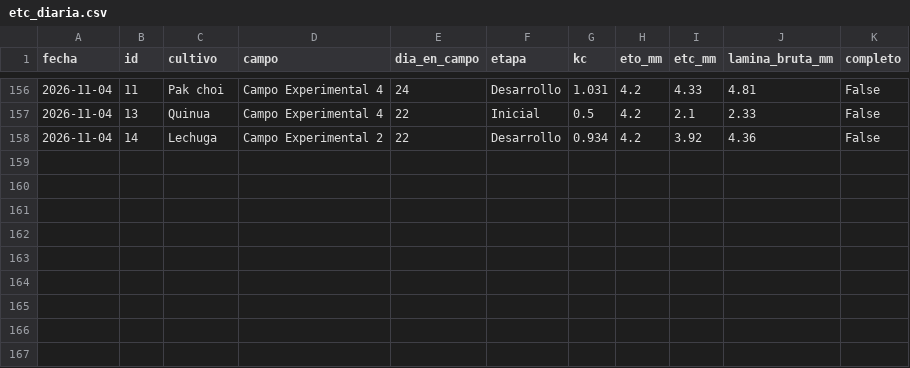
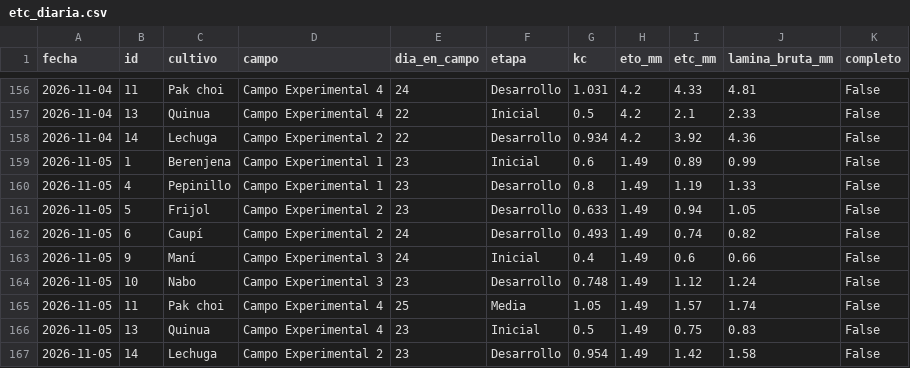
Before and after one commit to JosueValdiviezoS/Cecasp, a CSV file: data/etc_diaria.csv, drawn as a sheet; only a part is shown, gaps mark what is left out.

```diff
--- a/data/etc_diaria.csv
+++ b/data/etc_diaria.csv
@@ -158 +158,10 @@ fecha,id,cultivo,campo,dia_en_campo,etapa,kc,eto_mm,etc_mm,lamina_bruta_mm,compl
 2026-11-04,14,Lechuga,Campo Experimental 2,22,Desarrollo,0.934,4.2,3.92,4.36,False
+2026-11-05,1,Berenjena,Campo Experimental 1,23,Inicial,0.6,1.49,0.89,0.99,False
+2026-11-05,4,Pepinillo,Campo Experimental 1,23,Desarrollo,0.8,1.49,1.19,1.33,False
+2026-11-05,5,Frijol,Campo Experimental 2,23,Desarrollo,0.633,1.49,0.94,1.05,False
+2026-11-05,6,Caupí,Campo Experimental 2,24,Desarrollo,0.493,1.49,0.74,0.82,False
+2026-11-05,9,Maní,Campo Experimental 3,24,Inicial,0.4,1.49,0.6,0.66,False
+2026-11-05,10,Nabo,Campo Experimental 3,23,Desarrollo,0.748,1.49,1.12,1.24,False
+2026-11-05,11,Pak choi,Campo Experimental 4,25,Media,1.05,1.49,1.57,1.74,False
+2026-11-05,13,Quinua,Campo Experimental 4,23,Inicial,0.5,1.49,0.75,0.83,False
+2026-11-05,14,Lechuga,Campo Experimental 2,23,Desarrollo,0.954,1.49,1.42,1.58,False
```
Also changed, not shown: data/diario.csv, 2 other files.
